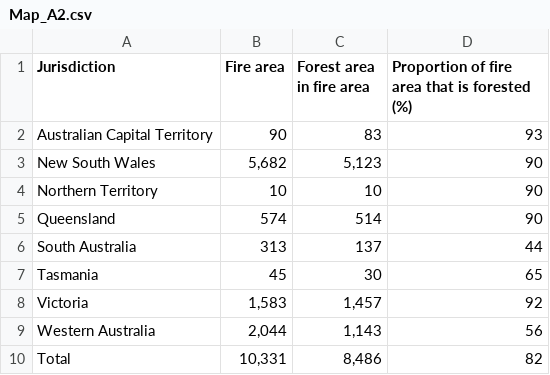
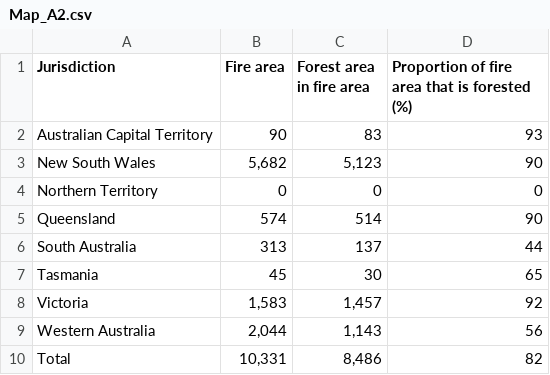
Before and after one commit to L4N4HU55/A2_FIT3179, a CSV file: Map_A2.csv, drawn as a sheet.

Commit message:
Update Map_A2.csv

```diff
--- a/Map_A2.csv
+++ b/Map_A2.csv
@@ -3,3 +3,3 @@ Australian Capital Territory,90,83,93
 New South Wales,"5,682","5,123",90
-Northern Territory, 10, 10, 90
+Northern Territory, 0, 0, 0
 Queensland,574,514,90
```
